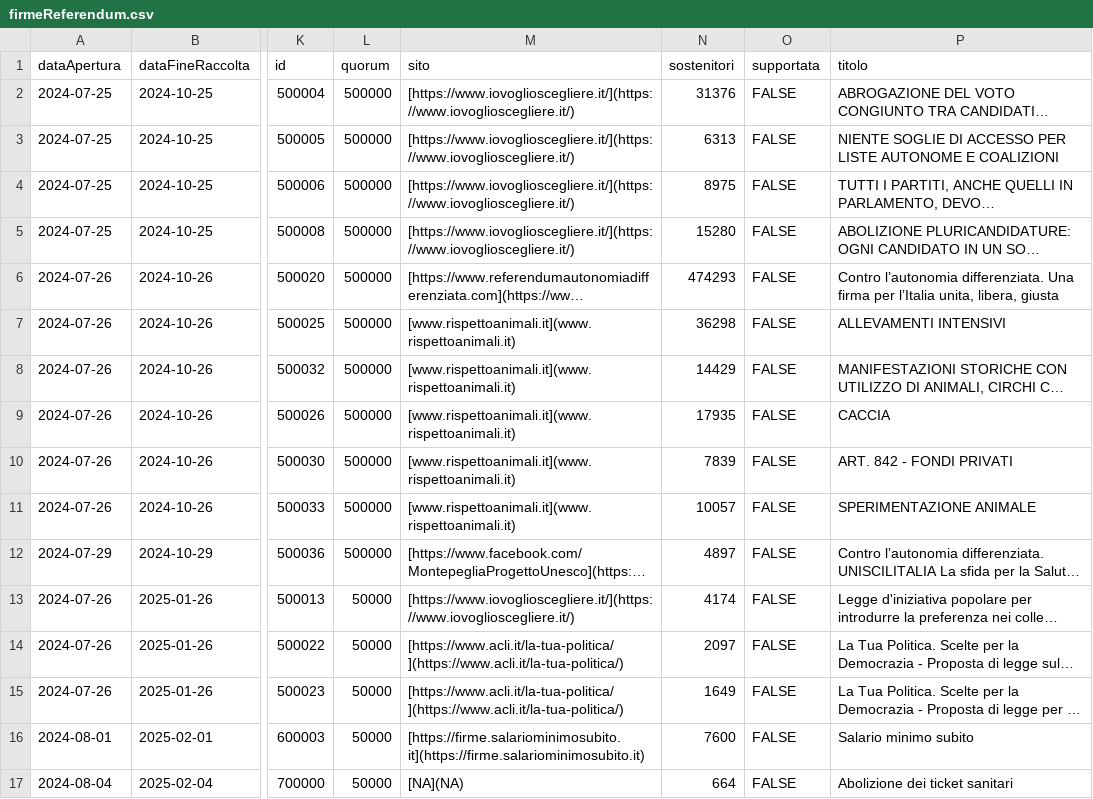
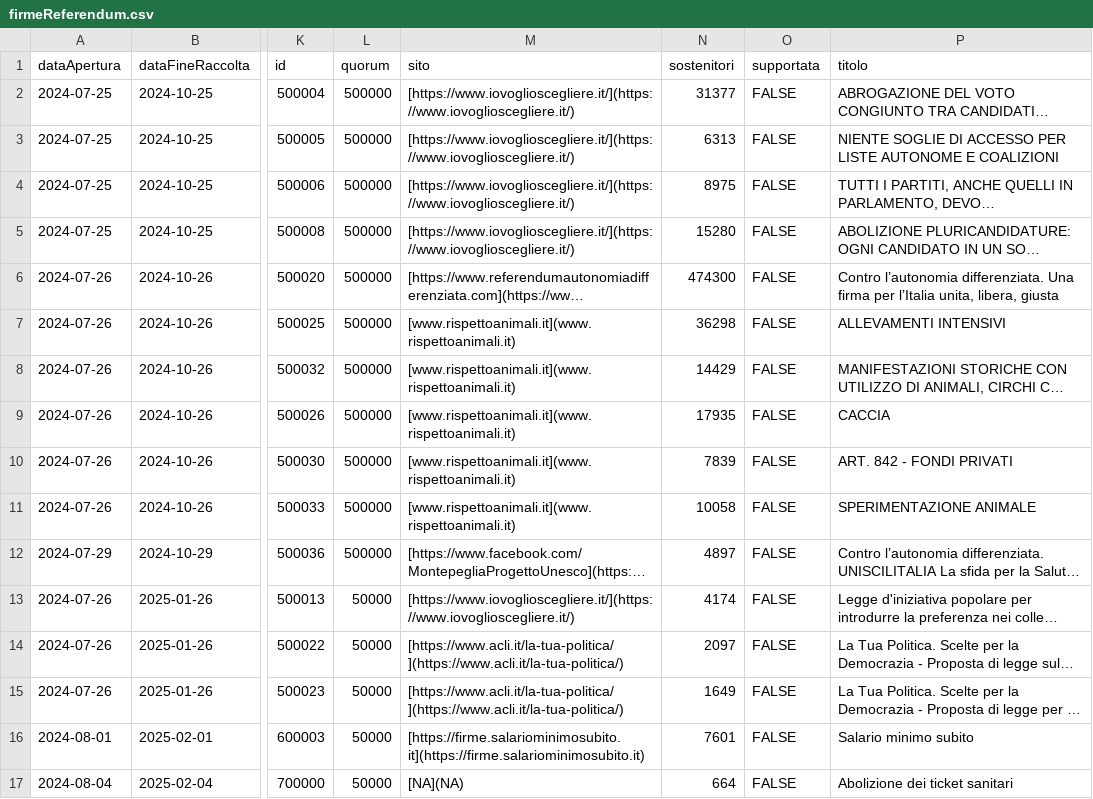
Before and after one commit to vi-enne/codici_utili, a CSV file: piattaformaFirme/firmeReferendum.csv, drawn as a sheet; only a part is shown, gaps mark what is left out; long unchanged cells end in …; the diff names each change by its address in the sheet, - before the commit and + after, or states it on an @@ line.

```diff
--- a/piattaformaFirme/firmeReferendum.csv
+++ b/piattaformaFirme/firmeReferendum.csv
-N2 (sostenitori): 31376
+N2 (sostenitori): 31377
-N6 (sostenitori): 474293
+N6 (sostenitori): 474300
-N11 (sostenitori): 10057
+N11 (sostenitori): 10058
-N16 (sostenitori): 7600
+N16 (sostenitori): 7601
```
